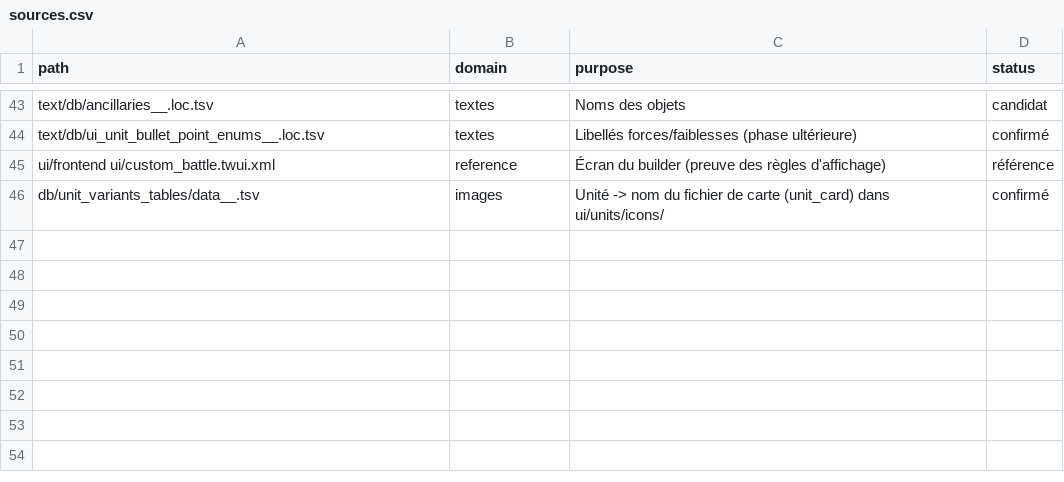
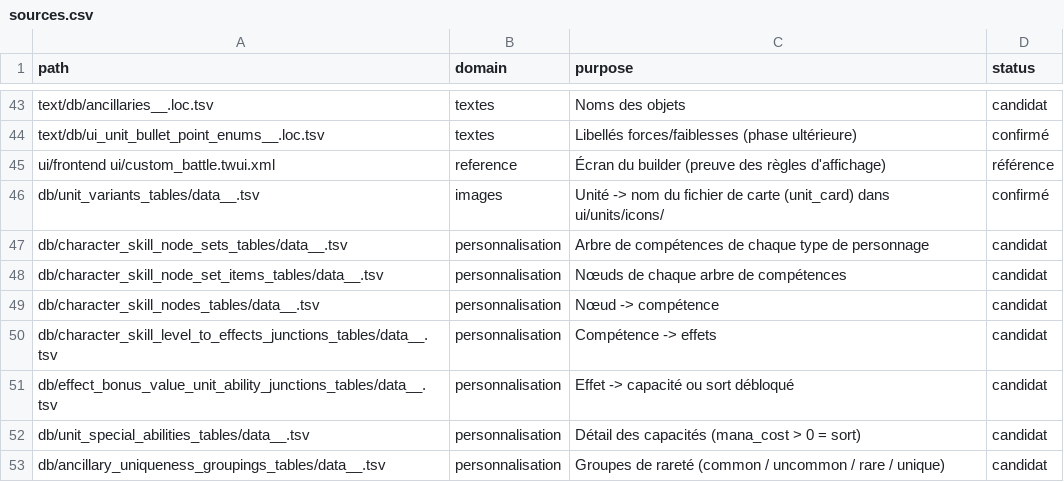
Before and after one commit to bliblizer/tww3-builder, a CSV file: config/sources.csv, drawn as a sheet; only a part is shown, gaps mark what is left out.

```diff
--- a/config/sources.csv
+++ b/config/sources.csv
@@ -46 +46,8 @@ ui/frontend ui/custom_battle.twui.xml,reference,Écran du builder (preuve des r
 db/unit_variants_tables/data__.tsv,images,Unité -> nom du fichier de carte (unit_card) dans ui/units/icons/,confirmé
+db/character_skill_node_sets_tables/data__.tsv,personnalisation,Arbre de compétences de chaque type de personnage,candidat
+db/character_skill_node_set_items_tables/data__.tsv,personnalisation,Nœuds de chaque arbre de compétences,candidat
+db/character_skill_nodes_tables/data__.tsv,personnalisation,Nœud -> compétence,candidat
+db/character_skill_level_to_effects_junctions_tables/data__.tsv,personnalisation,Compétence -> effets,candidat
+db/effect_bonus_value_unit_ability_junctions_tables/data__.tsv,personnalisation,Effet -> capacité ou sort débloqué,candidat
+db/unit_special_abilities_tables/data__.tsv,personnalisation,Détail des capacités (mana_cost > 0 = sort),candidat
+db/ancillary_uniqueness_groupings_tables/data__.tsv,personnalisation,Groupes de rareté (common / uncommon / rare / unique),candidat
```
Also changed, not shown: raw/patch_9.0/_manifest.csv, 30 other files.
